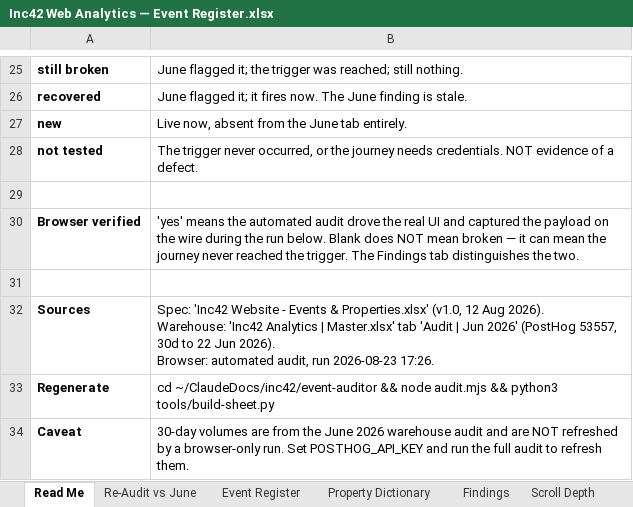
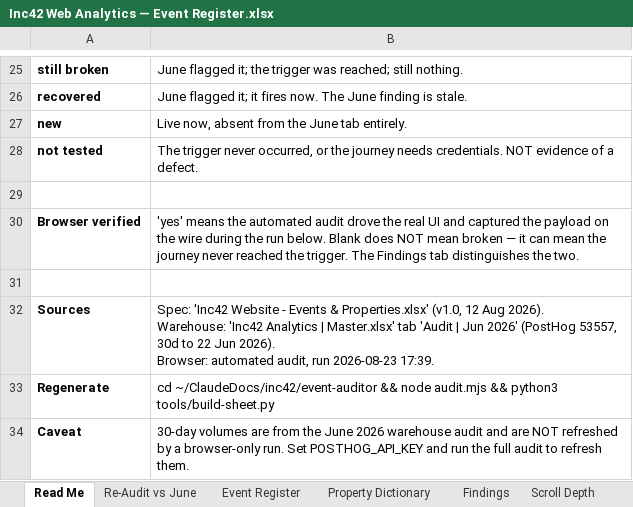
Before and after one commit to ranjith-unofficial/claude-sync, an Excel workbook: outputs/inc42/Inc42 Web Analytics — Event Register.xlsx, sheet Read Me, drawn as a sheet; only a part is shown, gaps mark what is left out; values as stored, in another font and other column widths than the file's, no borders; the diff names each change by its address in the sheet, - before the commit and + after, or states it on an @@ line.

```diff
--- a/outputs/inc42/Inc42 Web Analytics — Event Register.xlsx (sheet Read Me)
+++ b/outputs/inc42/Inc42 Web Analytics — Event Register.xlsx (sheet Read Me)
-B32: …run 2026-08-23 17:26.
+B32: …run 2026-08-23 17:39.
```
Also changed, not shown: sheet Findings, sheet Re-Audit vs June, sheet Scroll Depth, sheet Event Register, 1 other file.
